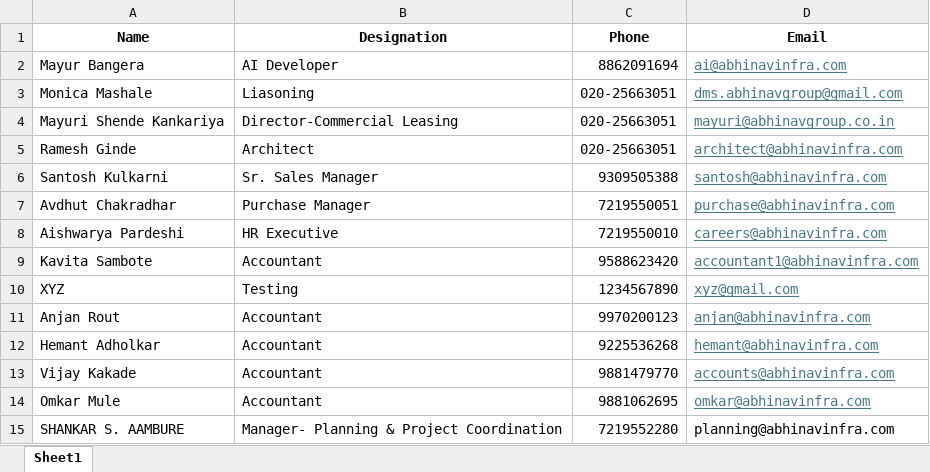
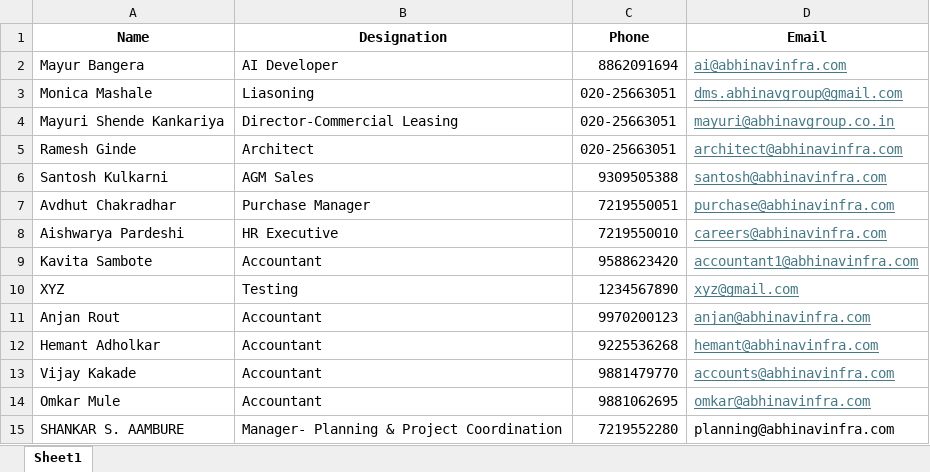
Before and after one commit to DesignNarrative/Abhinav-Group-Email-sg, an Excel workbook: employees/employees.xlsx, sheet Sheet1, drawn as a sheet; values as stored, in another font and other column widths than the file's, no borders; the diff names each change by its address in the sheet, - before the commit and + after, or states it on an @@ line.

Commit message:
Update Santosh Kulkarni designation to AGM Sales

```diff
--- a/employees/employees.xlsx (sheet Sheet1)
+++ b/employees/employees.xlsx (sheet Sheet1)
-B6 (Designation): Sr. Sales Manager
+B6 (Designation): AGM Sales
```
Also changed, not shown: 2 other files.
